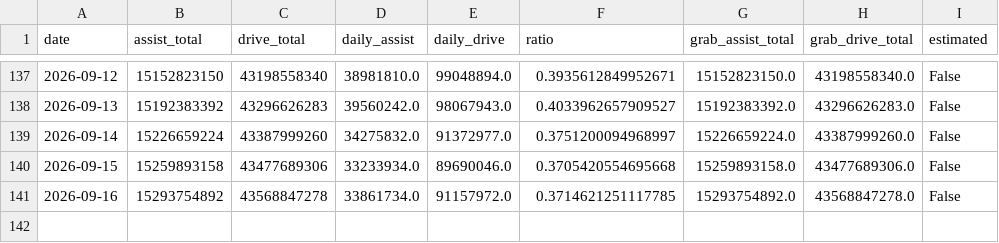
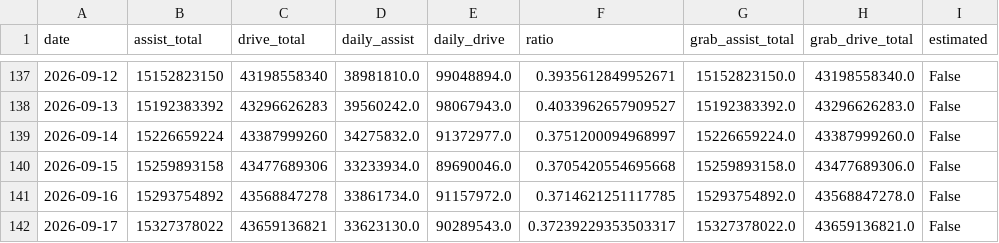
Before and after one commit to duxingzhi2026/huawei-ads-mileage-tracker, a CSV file: data.csv, drawn as a sheet; only a part is shown, gaps mark what is left out.

```diff
--- a/data.csv
+++ b/data.csv
@@ -141 +141,2 @@
 2026-09-16,15293754892,43568847278,33861734.0,91157972.0,0.3714621251117785,15293754892.0,43568847278.0,False
+2026-09-17,15327378022,43659136821,33623130.0,90289543.0,0.37239229353503317,15327378022.0,43659136821.0,False
```
Also changed, not shown: 3 other files.
